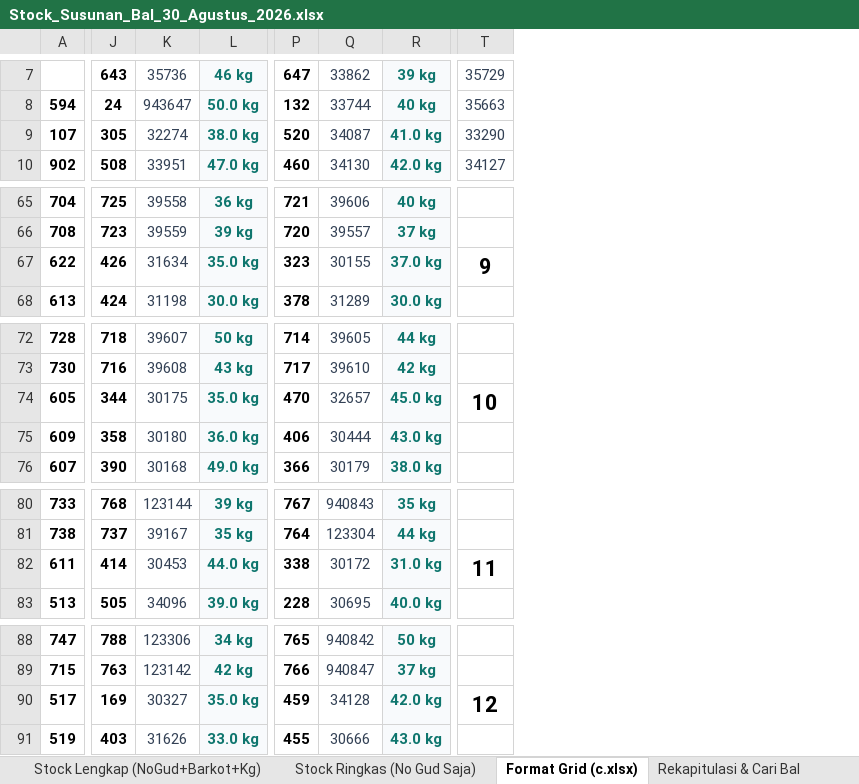
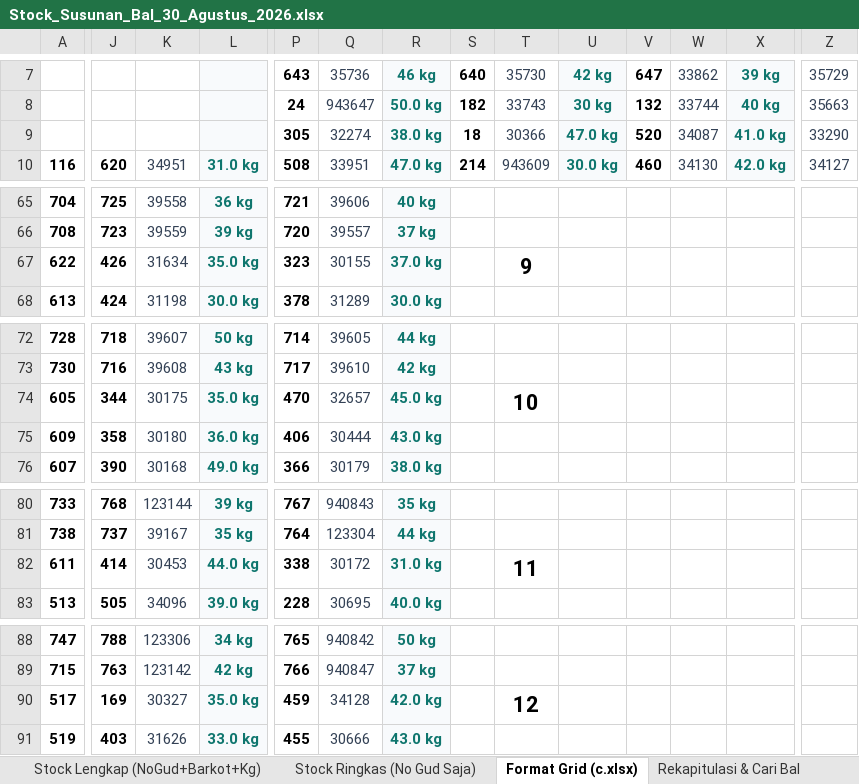
Before and after one commit to grndnstnmlk/stock-gudang-susunan, an Excel workbook: Stock_Susunan_Bal_30_Agustus_2026.xlsx, sheet Format Grid (c.xlsx), drawn as a sheet; only a part is shown, gaps mark what is left out; values as stored, in another font and other column widths than the file's, no borders; removed rows and columns are numbered as before the commit, all else as after; rows hold the shown columns only; the diff covers the shown part only; the diff names each change by its address in the sheet, - before the commit and + after, or states it on an @@ line.

```diff
--- a/Stock_Susunan_Bal_30_Agustus_2026.xlsx (sheet Format Grid (c.xlsx))
+++ b/Stock_Susunan_Bal_30_Agustus_2026.xlsx (sheet Format Grid (c.xlsx))
+column S, row 7: 640; row 10: 214
+column T, row 7: 35730; row 10: 943609; row 67: 9; row 74: 10; row 82: 11; row 90: 12
+column U, row 7: 42 kg; row 10: 30.0 kg
+column V, row 7: 647; row 10: 460
+column W, row 7: 33862; row 10: 34130
+column X, row 7: 39 kg; row 10: 42.0 kg
-J7: 643
+J7: (empty)
-K7: 35736
+K7: (empty)
-L7: 46 kg
+L7: (empty)
-P7: 647
+P7: 643
-Q7: 33862
+Q7: 35736
-R7: 39 kg
+R7: 46 kg
-row 8: 594 | 24 | 943647 | 50.0 kg | 132 | 33744 | 40 kg | 35663
-row 9: 107 | 305 | 32274 | 38.0 kg | 520 | 34087 | 41.0 kg | 33290
+row 8:  |  |  |  | 24 | 943647 | 50.0 kg | 182 | 33743 | 30 kg | 132 | 33744 | 40 kg | 35663
+row 9:  |  |  |  | 305 | 32274 | 38.0 kg | 18 | 30366 | 47.0 kg | 520 | 34087 | 41.0 kg | 33290
-A10: 902
+A10: 116
-J10: 508
+J10: 620
-K10: 33951
+K10: 34951
-L10: 47.0 kg
+L10: 31.0 kg
-P10: 460
+P10: 508
-Q10: 34130
+Q10: 33951
-R10: 42.0 kg
+R10: 47.0 kg
-Z67: 9
+Z67: (empty)
-Z74: 10
+Z74: (empty)
-Z82: 11
+Z82: (empty)
-Z90: 12
+Z90: (empty)
```
Also changed, not shown: 9 added rows, 9 removed rows and 110 edited cells elsewhere in this sheet, sheet Rekapitulasi & Cari Bal, sheet Stock Lengkap (NoGud+Barkot+Kg), sheet Stock Ringkas (No Gud Saja), c.xlsx, 4 other files.
